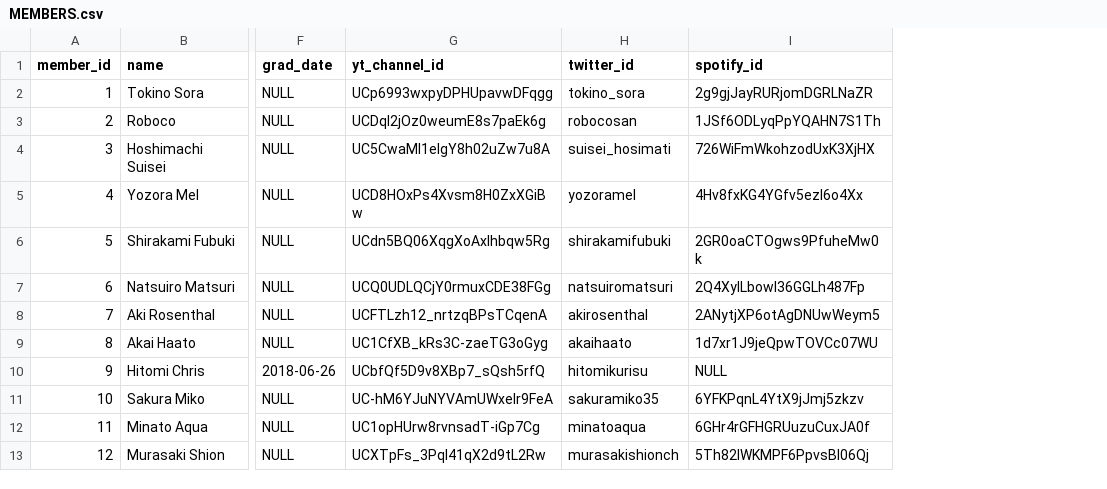
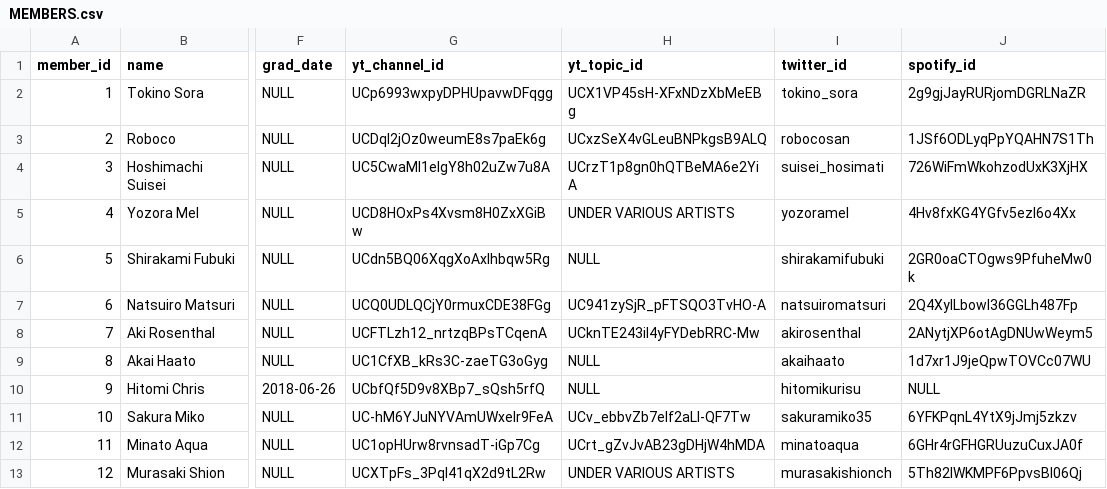
Before and after one commit to DiiSollertia/HoloDB, a CSV file: MEMBERS.csv, drawn as a sheet; only a part is shown, gaps mark what is left out; the diff names each change by its address in the sheet, - before the commit and + after, or states it on an @@ line.

Commit message:
Update MEMBERS.csv
Included yt_topic_id to display YouTube Music channels where applicable. Couldn't find Fubuki's, surprisingly.

```diff
--- a/MEMBERS.csv
+++ b/MEMBERS.csv
+column H (yt_topic_id), rows 2-13: UCX1VP45sH-XFxNDzXbMeEBg | UCxzSeX4vGLeuBNPkgsB9ALQ | UCrzT1p8gn0hQTBeMA6e2YiA | UNDER VARIOUS ARTISTS | NULL | UC941zySjR_pFTSQO3TvHO-A | UCknTE243il4yFYDebRRC-Mw | NULL | NULL | UCv_ebbvZb7elf2aLI-QF7Tw | UCrt_gZvJvAB23gDHjW4hMDA | UNDER VARIOUS ARTISTS
```
